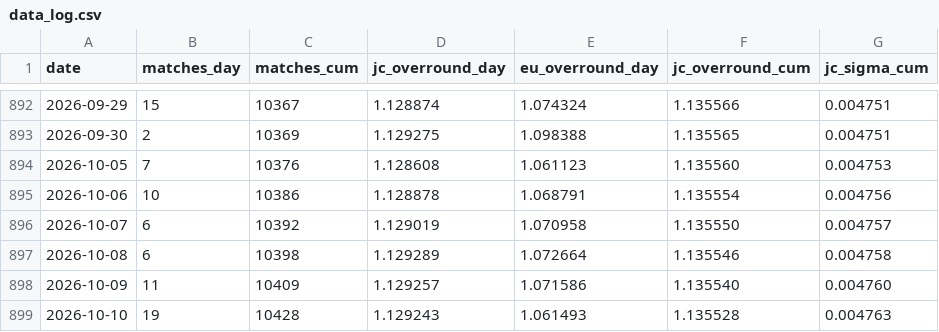
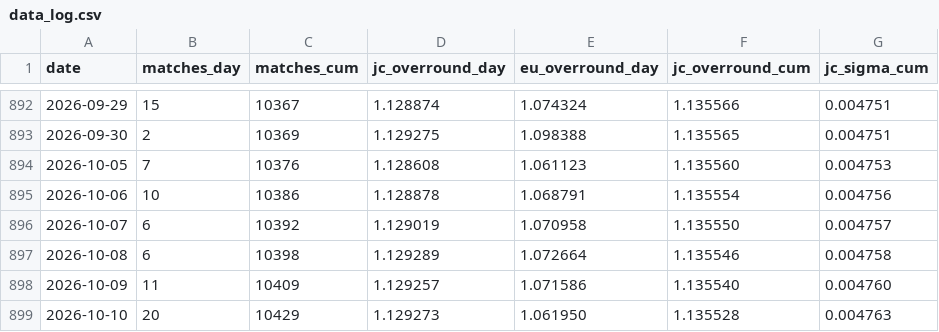
Before and after one commit to quietnumbers/china-sports-lottery-overround, a CSV file: data_log.csv, drawn as a sheet; only a part is shown, gaps mark what is left out.

```diff
--- a/data_log.csv
+++ b/data_log.csv
@@ -898,2 +898,2 @@ date,matches_day,matches_cum,jc_overround_day,eu_overround_day,jc_overround_cum,
 2026-10-09,11,10409,1.129257,1.071586,1.135540,0.004760
-2026-10-10,19,10428,1.129243,1.061493,1.135528,0.004763
+2026-10-10,20,10429,1.129273,1.061950,1.135528,0.004763
```
Also changed, not shown: 1 other file.
